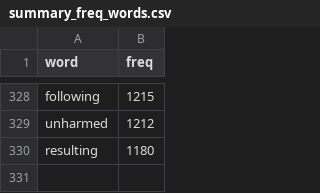
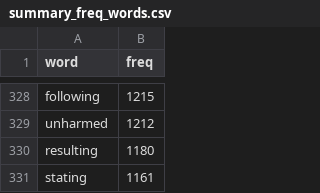
Before and after one commit to javernw/DATA608-Knowledge-and-Visual-Analytics, a CSV file: Final Project/summary_freq_words.csv, drawn as a sheet; only a part is shown, gaps mark what is left out; the diff names each change by its address in the sheet, - before the commit and + after, or states it on an @@ line.

```diff
--- a/Final Project/summary_freq_words.csv
+++ b/Final Project/summary_freq_words.csv
+row 331: stating | 1161
```
Also changed, not shown: 2 other files.
